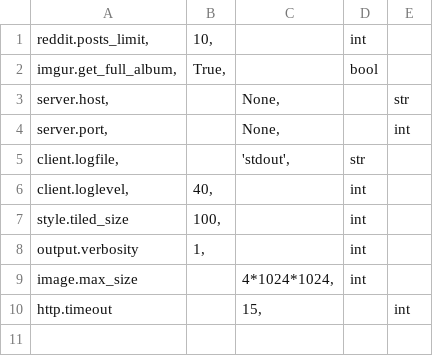
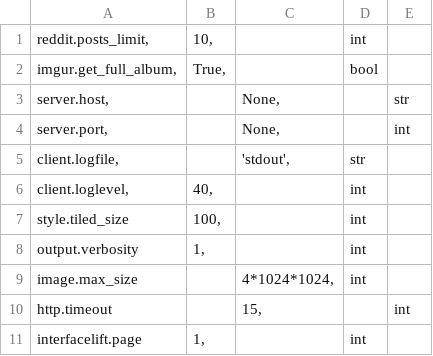
Before and after one commit to amol9/wallp, a CSV file: wallp/db/data/config.csv, drawn as a sheet; the diff names each change by its address in the sheet, - before the commit and + after, or states it on an @@ line.

Commit message:
Misc fixes, refactor of Interfacelift

```diff
--- a/wallp/db/data/config.csv
+++ b/wallp/db/data/config.csv
+row 11: interfacelift.page | 1, |  | int
```
Also changed, not shown: 1 other file.
